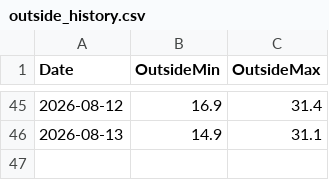
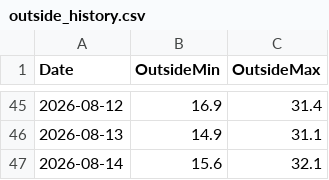
Before and after one commit to energiezolee/esp-outside-temp-log, a CSV file: outside_history.csv, drawn as a sheet; only a part is shown, gaps mark what is left out; the diff names each change by its address in the sheet, - before the commit and + after, or states it on an @@ line.

Commit message:
daily update

```diff
--- a/outside_history.csv
+++ b/outside_history.csv
+row 47: 2026-08-14 | 15.6 | 32.1
```
